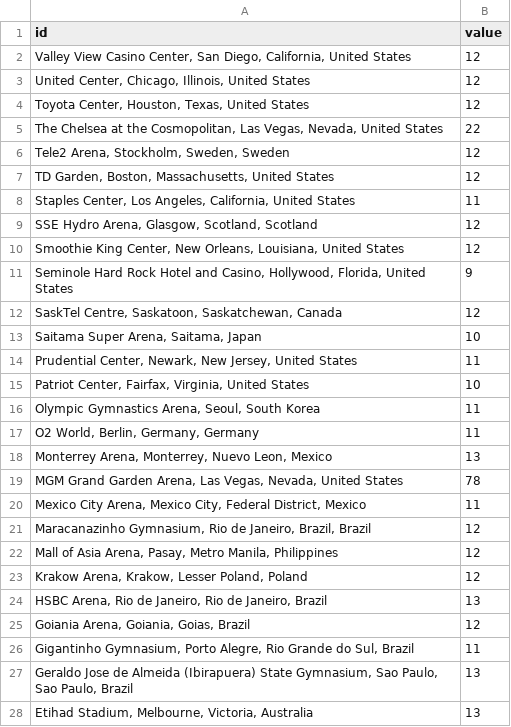
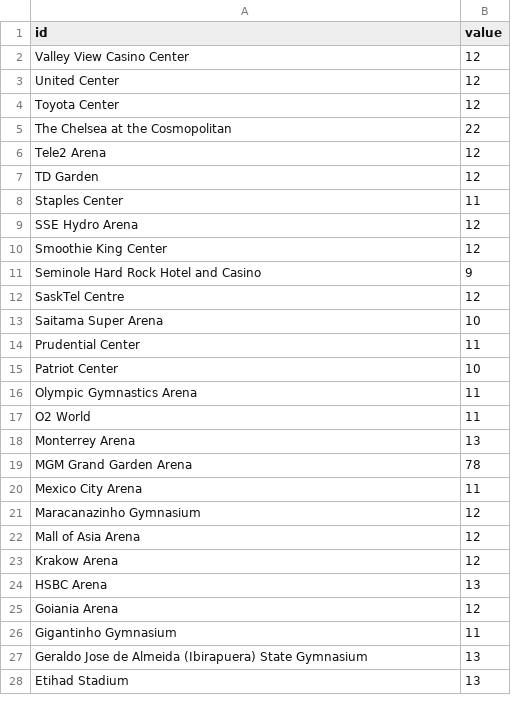
Before and after one commit to Jordyvanvorselen/data-visualization, a CSV file: ballchart-data-4.csv, drawn as a sheet; only a part is shown; the diff covers the shown part only.

```diff
--- a/ballchart-data-4.csv
+++ b/ballchart-data-4.csv
@@ -1,28 +1,28 @@
 "id",value
-"Valley View Casino Center, San Diego, California, United States",12
-"United Center, Chicago, Illinois, United States",12
-"Toyota Center, Houston, Texas, United States",12
-"The Chelsea at the Cosmopolitan, Las Vegas, Nevada, United States",22
-"Tele2 Arena, Stockholm, Sweden, Sweden",12
-"TD Garden, Boston, Massachusetts, United States",12
-"Staples Center, Los Angeles, California, United States",11
-"SSE Hydro Arena, Glasgow, Scotland, Scotland",12
-"Smoothie King Center, New Orleans, Louisiana, United States",12
-"Seminole Hard Rock Hotel and Casino, Hollywood, Florida, United States",9
-"SaskTel Centre, Saskatoon, Saskatchewan, Canada",12
-"Saitama Super Arena, Saitama, Japan",10
-"Prudential Center, Newark, New Jersey, United States",11
-"Patriot Center, Fairfax, Virginia, United States",10
-"Olympic Gymnastics Arena, Seoul, South Korea",11
-"O2 World, Berlin, Germany, Germany",11
-"Monterrey Arena, Monterrey, Nuevo Leon, Mexico",13
-"MGM Grand Garden Arena, Las Vegas, Nevada, United States",78
-"Mexico City Arena, Mexico City, Federal District, Mexico",11
-"Maracanazinho Gymnasium, Rio de Janeiro, Brazil, Brazil",12
-"Mall of Asia Arena, Pasay, Metro Manila, Philippines",12
-"Krakow Arena, Krakow, Lesser Poland, Poland",12
-"HSBC Arena, Rio de Janeiro, Rio de Janeiro, Brazil",13
-"Goiania Arena, Goiania, Goias, Brazil",12
-"Gigantinho Gymnasium, Porto Alegre, Rio Grande do Sul, Brazil",11
-"Geraldo Jose de Almeida (Ibirapuera) State Gymnasium, Sao Paulo, Sao Paulo, Brazil",13
-"Etihad Stadium, Melbourne, Victoria, Australia",13
+"Valley View Casino Center",12
+"United Center",12
+"Toyota Center",12
+"The Chelsea at the Cosmopolitan",22
+"Tele2 Arena",12
+"TD Garden",12
+"Staples Center",11
+"SSE Hydro Arena",12
+"Smoothie King Center",12
+"Seminole Hard Rock Hotel and Casino",9
+"SaskTel Centre",12
+"Saitama Super Arena",10
+"Prudential Center",11
+"Patriot Center",10
+"Olympic Gymnastics Arena",11
+"O2 World",11
+"Monterrey Arena",13
+"MGM Grand Garden Arena",78
+"Mexico City Arena",11
+"Maracanazinho Gymnasium",12
+"Mall of Asia Arena",12
+"Krakow Arena",12
+"HSBC Arena",13
+"Goiania Arena",12
+"Gigantinho Gymnasium",11
+"Geraldo Jose de Almeida (Ibirapuera) State Gymnasium",13
+"Etihad Stadium",13
```
Also changed, not shown: 7 edited cells elsewhere in this file, ballchart-data-3.csv, 8 other files.
